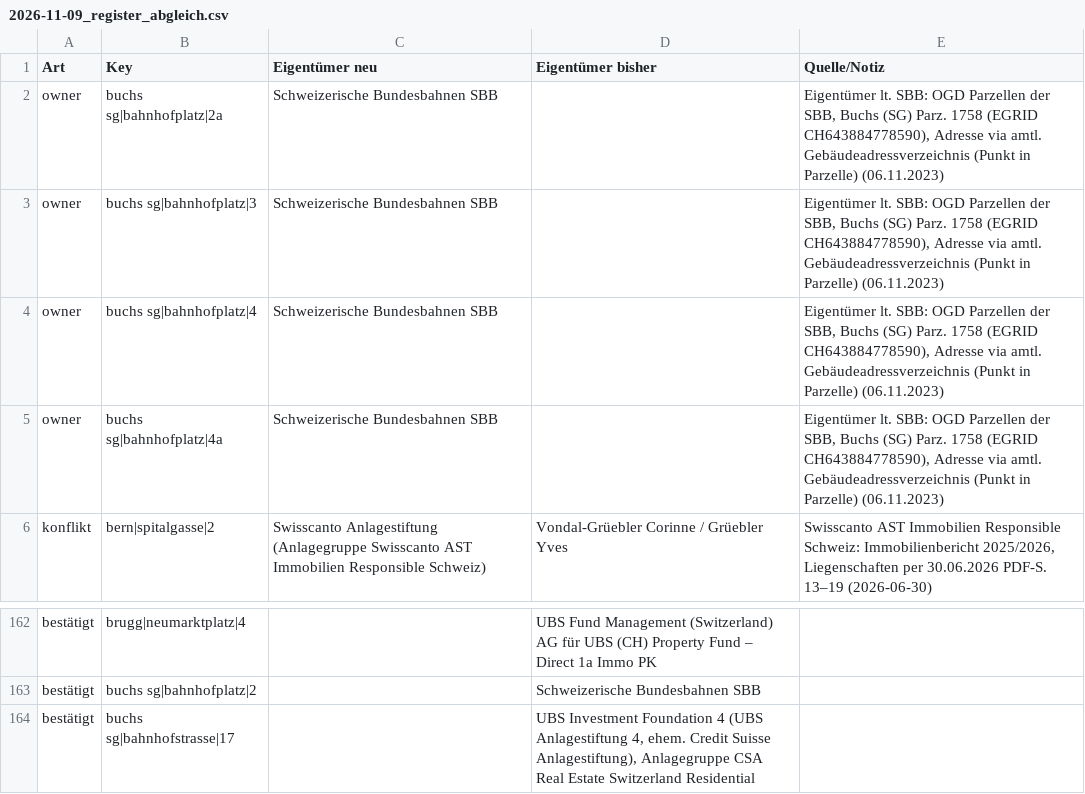
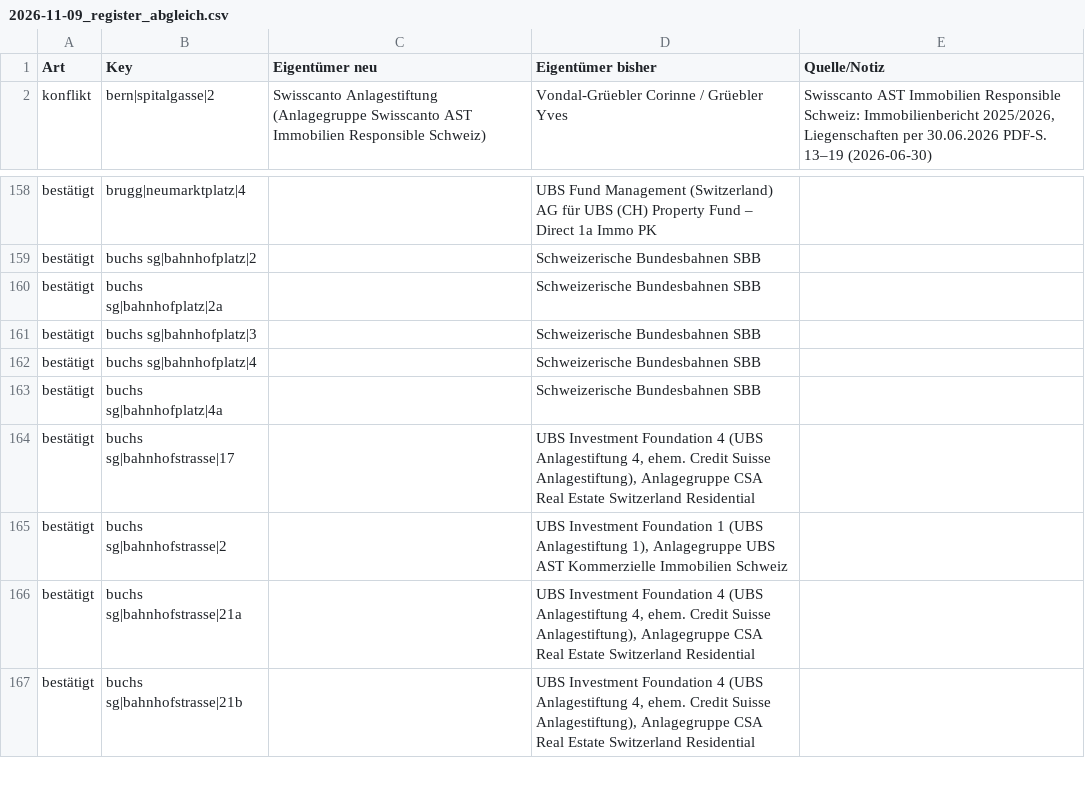
Before and after one commit to kaito-blip/retail-map, a CSV file: tools/berichte/2026-11-09_register_abgleich.csv, drawn as a sheet; only a part is shown, gaps mark what is left out; the shorter side is filled out with more unchanged rows; removed rows and columns are numbered as before the commit, all else as after; the diff names each change by its address in the sheet, - before the commit and + after, or states it on an @@ line.

```diff
--- a/tools/berichte/2026-11-09_register_abgleich.csv
+++ b/tools/berichte/2026-11-09_register_abgleich.csv
-row 2: owner | buchs sg|bahnhofplatz|2a | Schweizerische Bundesbahnen SBB |  | Eigentümer lt. SBB: OGD Parzellen der SBB, Buchs (SG) Parz. 1758 (EGRID CH643884778590), Adresse via amtl. Gebäudeadressverzeichnis (Punkt in Parzelle) (06.11.2023)
-row 3: owner | buchs sg|bahnhofplatz|3 | Schweizerische Bundesbahnen SBB |  | Eigentümer lt. SBB: OGD Parzellen der SBB, Buchs (SG) Parz. 1758 (EGRID CH643884778590), Adresse via amtl. Gebäudeadressverzeichnis (Punkt in Parzelle) (06.11.2023)
-row 4: owner | buchs sg|bahnhofplatz|4 | Schweizerische Bundesbahnen SBB |  | Eigentümer lt. SBB: OGD Parzellen der SBB, Buchs (SG) Parz. 1758 (EGRID CH643884778590), Adresse via amtl. Gebäudeadressverzeichnis (Punkt in Parzelle) (06.11.2023)
-row 5: owner | buchs sg|bahnhofplatz|4a | Schweizerische Bundesbahnen SBB |  | Eigentümer lt. SBB: OGD Parzellen der SBB, Buchs (SG) Parz. 1758 (EGRID CH643884778590), Adresse via amtl. Gebäudeadressverzeichnis (Punkt in Parzelle) (06.11.2023)
+row 160: bestätigt | buchs sg|bahnhofplatz|2a |  | Schweizerische Bundesbahnen SBB
+row 161: bestätigt | buchs sg|bahnhofplatz|3 |  | Schweizerische Bundesbahnen SBB
+row 162: bestätigt | buchs sg|bahnhofplatz|4 |  | Schweizerische Bundesbahnen SBB
+row 163: bestätigt | buchs sg|bahnhofplatz|4a |  | Schweizerische Bundesbahnen SBB
```
Also changed, not shown: 5 other files.
